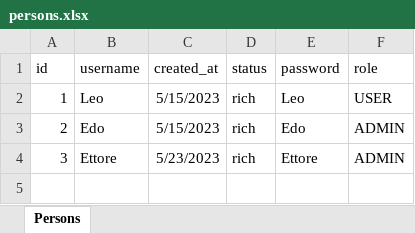
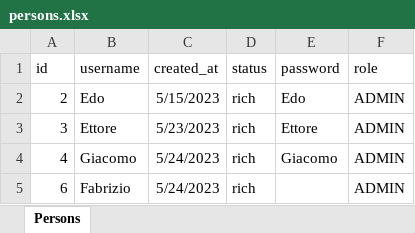
Before and after one commit to EccirilloM/Map-Cars-Managing, an Excel workbook: BE/persons.xlsx, sheet Persons, drawn as a sheet; values as stored, in another font and other column widths than the file's, no borders; removed rows and columns are numbered as before the commit, all else as after; the diff names each change by its address in the sheet, - before the commit and + after, or states it on an @@ line.

Commit message:
filtro + modifica generatore excel

```diff
--- a/BE/persons.xlsx (sheet Persons)
+++ b/BE/persons.xlsx (sheet Persons)
-row 2: 1 | Leo | 5/15/2023 | rich | Leo | USER
+row 4: 4 | Giacomo | 5/24/2023 | rich | Giacomo | ADMIN
+row 5: 6 | Fabrizio | 5/24/2023 | rich |  | ADMIN
```
Also changed, not shown: 2 other files.
